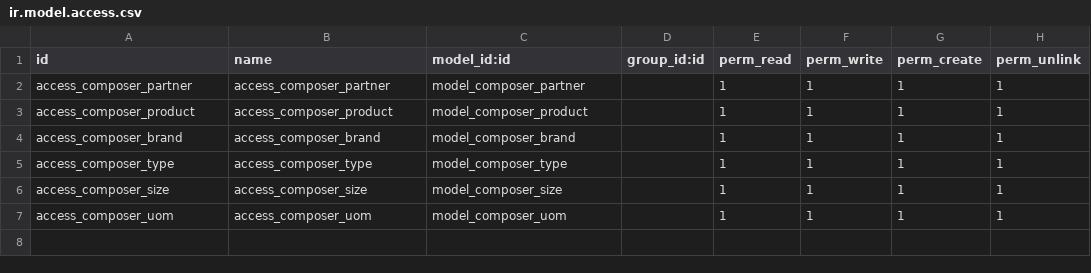
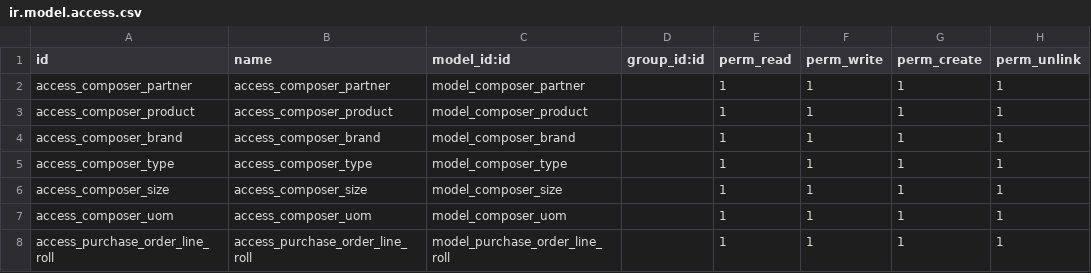
Before and after one commit to eneldoserrata/marcos_community_addons, a CSV file: ferrua/security/ir.model.access.csv, drawn as a sheet.

Commit message:
add access rules

```diff
--- a/ferrua/security/ir.model.access.csv
+++ b/ferrua/security/ir.model.access.csv
@@ -7 +7,2 @@ access_composer_size,access_composer_size,model_composer_size,,1,1,1,1
 access_composer_uom,access_composer_uom,model_composer_uom,,1,1,1,1
+access_purchase_order_line_roll,access_purchase_order_line_roll,model_purchase_order_line_roll,,1,1,1,1
```
